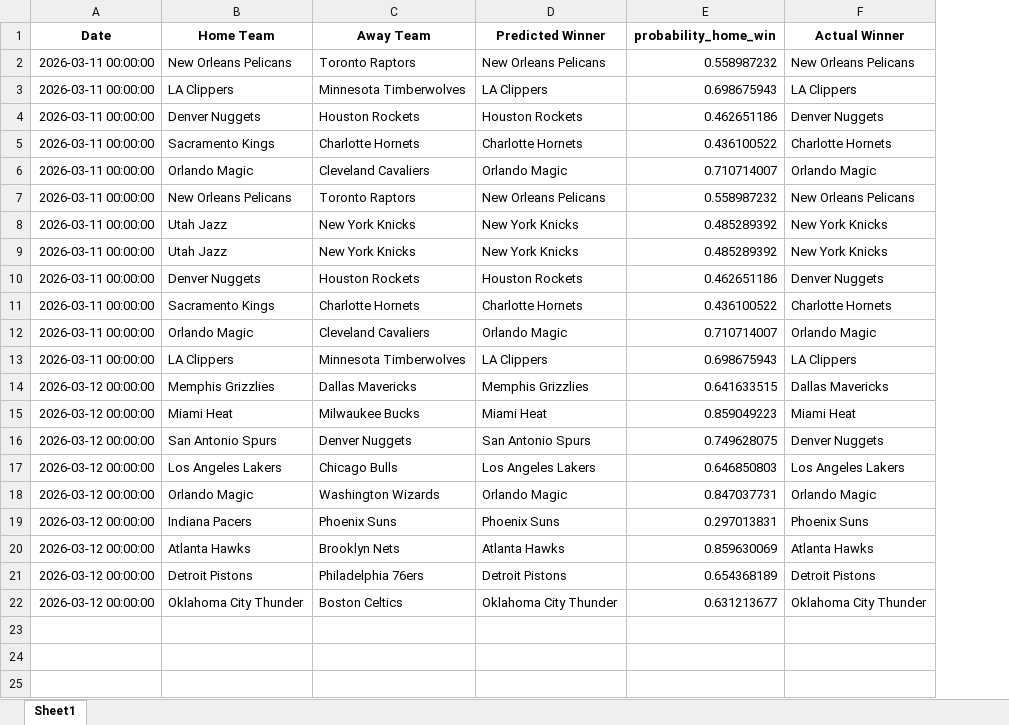
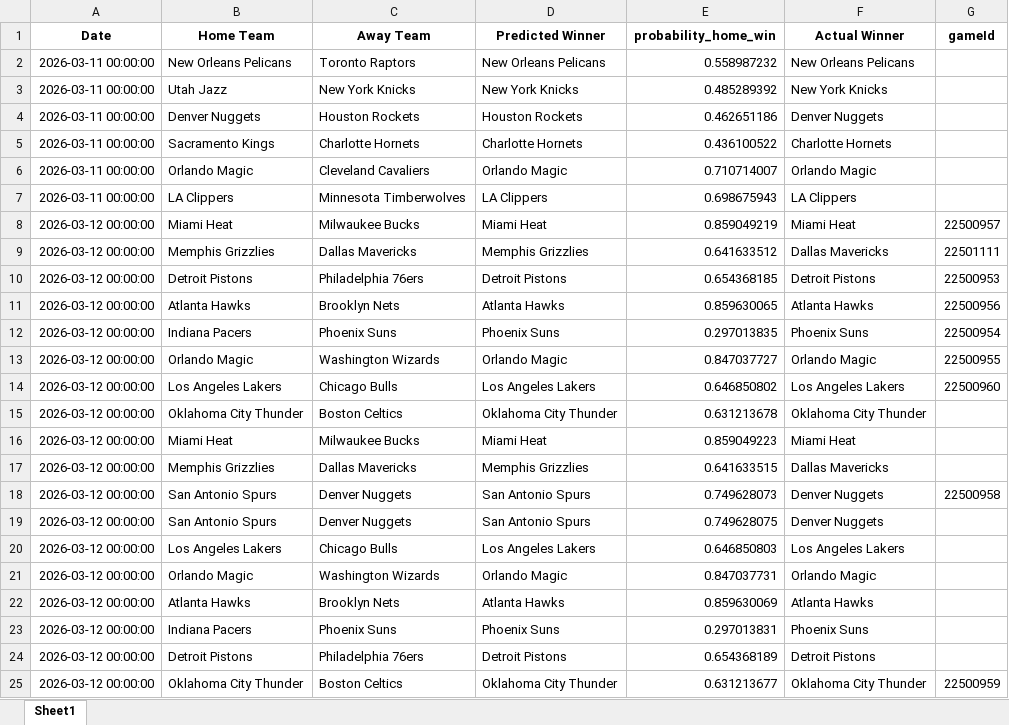
Before and after one commit to mgilzapa/NBA_predicts, an Excel workbook: output/all_predictions.xlsx, sheet Sheet1, drawn as a sheet; values as stored, in another font and other column widths than the file's, no borders; removed rows and columns are numbered as before the commit, all else as after; the diff names each change by its address in the sheet, - before the commit and + after, or states it on an @@ line.

```diff
--- a/output/all_predictions.xlsx (sheet Sheet1)
+++ b/output/all_predictions.xlsx (sheet Sheet1)
+column G (gameId), row 25: 22500959
-row 3: 2026-03-11 00:00:00 | LA Clippers | Minnesota Timberwolves | LA Clippers | 0.698675943 | LA Clippers
-row 4: 2026-03-11 00:00:00 | Denver Nuggets | Houston Rockets | Houston Rockets | 0.462651186 | Denver Nuggets
-row 5: 2026-03-11 00:00:00 | Sacramento Kings | Charlotte Hornets | Charlotte Hornets | 0.436100522 | Charlotte Hornets
-row 6: 2026-03-11 00:00:00 | Orlando Magic | Cleveland Cavaliers | Orlando Magic | 0.710714007 | Orlando Magic
-row 7: 2026-03-11 00:00:00 | New Orleans Pelicans | Toronto Raptors | New Orleans Pelicans | 0.558987232 | New Orleans Pelicans
-row 8: 2026-03-11 00:00:00 | Utah Jazz | New York Knicks | New York Knicks | 0.485289392 | New York Knicks
+row 8: 2026-03-12 00:00:00 | Miami Heat | Milwaukee Bucks | Miami Heat | 0.859049219 | Miami Heat | 22500957
+row 9: 2026-03-12 00:00:00 | Memphis Grizzlies | Dallas Mavericks | Memphis Grizzlies | 0.641633512 | Dallas Mavericks | 22501111
+row 10: 2026-03-12 00:00:00 | Detroit Pistons | Philadelphia 76ers | Detroit Pistons | 0.654368185 | Detroit Pistons | 22500953
+row 11: 2026-03-12 00:00:00 | Atlanta Hawks | Brooklyn Nets | Atlanta Hawks | 0.859630065 | Atlanta Hawks | 22500956
+row 12: 2026-03-12 00:00:00 | Indiana Pacers | Phoenix Suns | Phoenix Suns | 0.297013835 | Phoenix Suns | 22500954
+row 13: 2026-03-12 00:00:00 | Orlando Magic | Washington Wizards | Orlando Magic | 0.847037727 | Orlando Magic | 22500955
+row 14: 2026-03-12 00:00:00 | Los Angeles Lakers | Chicago Bulls | Los Angeles Lakers | 0.646850802 | Los Angeles Lakers | 22500960
+row 15: 2026-03-12 00:00:00 | Oklahoma City Thunder | Boston Celtics | Oklahoma City Thunder | 0.631213678 | Oklahoma City Thunder
@@ row 15 moved to row 16: 2026-03-12 00:00:00 @@
+row 18: 2026-03-12 00:00:00 | San Antonio Spurs | Denver Nuggets | San Antonio Spurs | 0.749628073 | Denver Nuggets | 22500958
@@ row 20 moved to row 22: 2026-03-12 00:00:00 @@
```
Also changed, not shown: output/predictions.xlsx, 5 other files.
